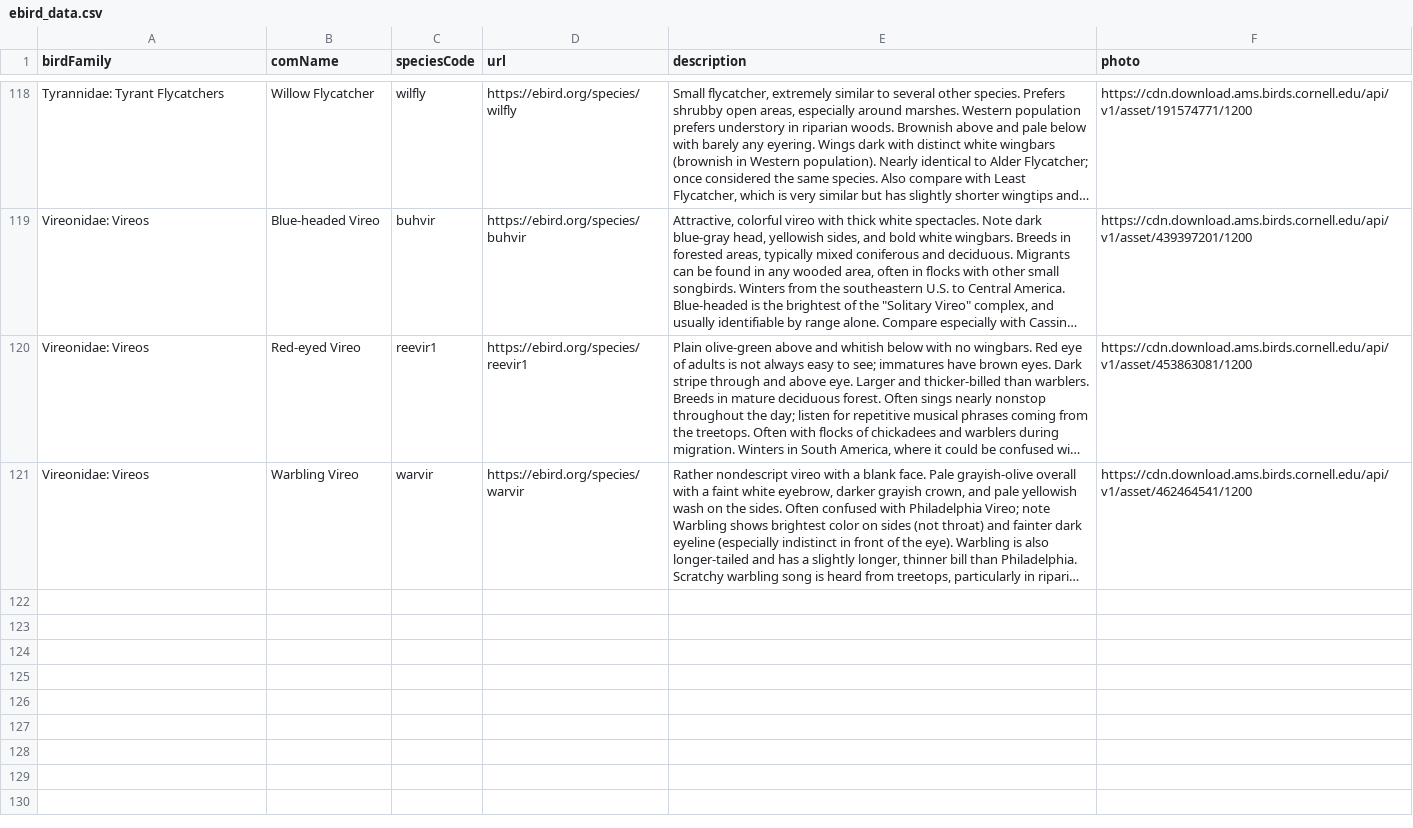
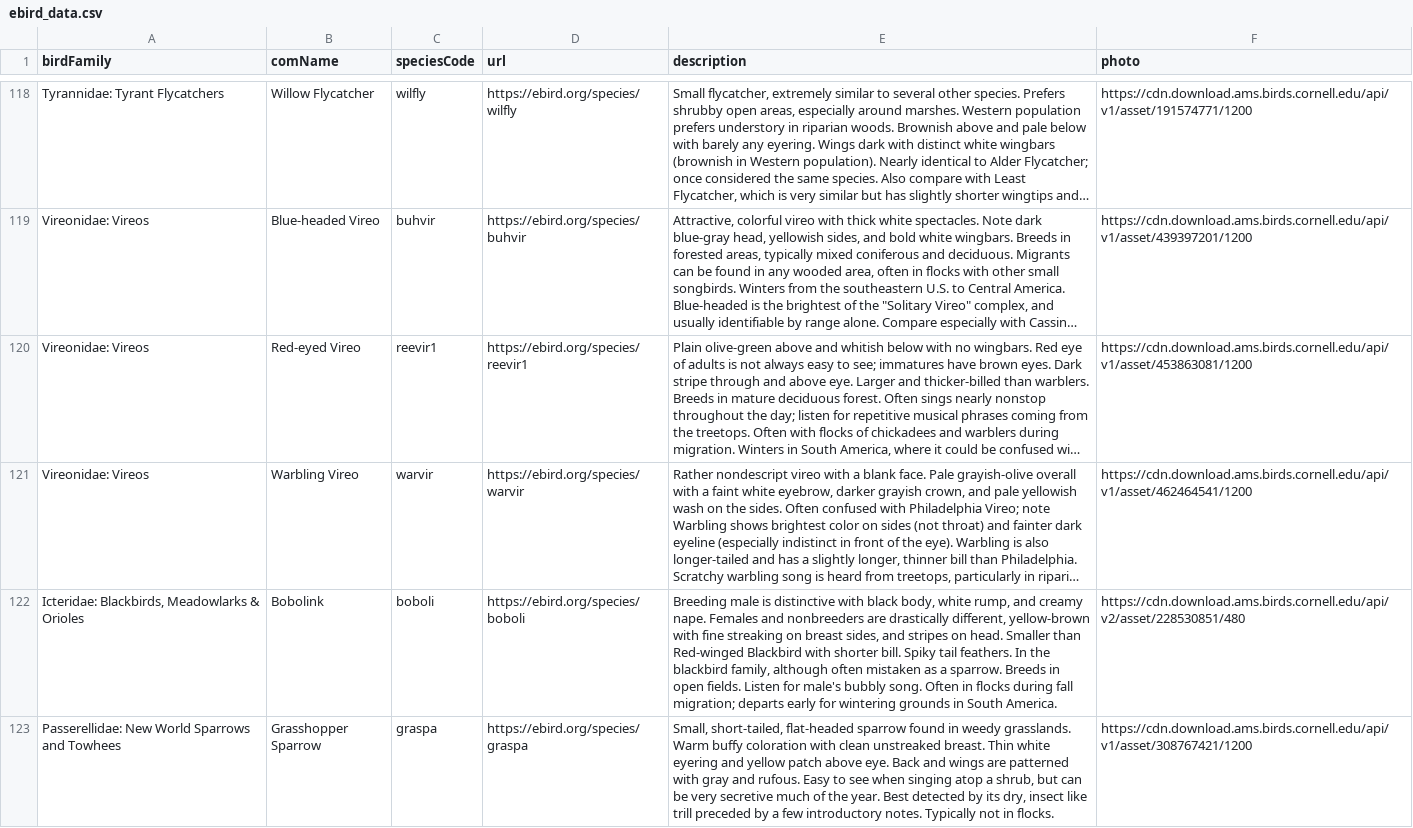
Before and after one commit to eyarzebinski/localbiRds, a CSV file: ebird_data.csv, drawn as a sheet; only a part is shown, gaps mark what is left out; long unchanged cells end in …; the diff names each change by its address in the sheet, - before the commit and + after, or states it on an @@ line.

```diff
--- a/ebird_data.csv
+++ b/ebird_data.csv
+row 122: Icteridae: Blackbirds, Meadowlarks & Orioles | Bobolink | boboli | https://ebird.org/species/boboli | Breeding male is distinctive with black body, white rump, and creamy nape. Females and nonbreeders are drastically different, yellow-brown with fine streaking on breast sides, and stripes on head. Smaller than Red-winged Blackbird with shorter bill. Spiky tail feathers. In the blackbird family, although often mistaken as a sparrow. Breeds in open fields. Listen for male's bubbly song. Often in flocks during fall migration; departs early for wintering grounds in South America. | https://cdn.download.ams.birds.cornell.edu/api/v2/asset/228530851/480
+row 123: Passerellidae: New World Sparrows and Towhees | Grasshopper Sparrow | graspa | https://ebird.org/species/graspa | Small, short-tailed, flat-headed sparrow found in weedy grasslands. Warm buffy coloration with clean unstreaked breast. Thin white eyering and yellow patch above eye. Back and wings are patterned with gray and rufous. Easy to see when singing atop a shrub, but can be very secretive much of the year. Best detected by its dry, insect like trill preceded by a few introductory notes. Typically not in flocks. | https://cdn.download.ams.birds.cornell.edu/api/v1/asset/308767421/1200
```
Also changed, not shown: liturgicalDateBoundaries.csv, 10 other files.
